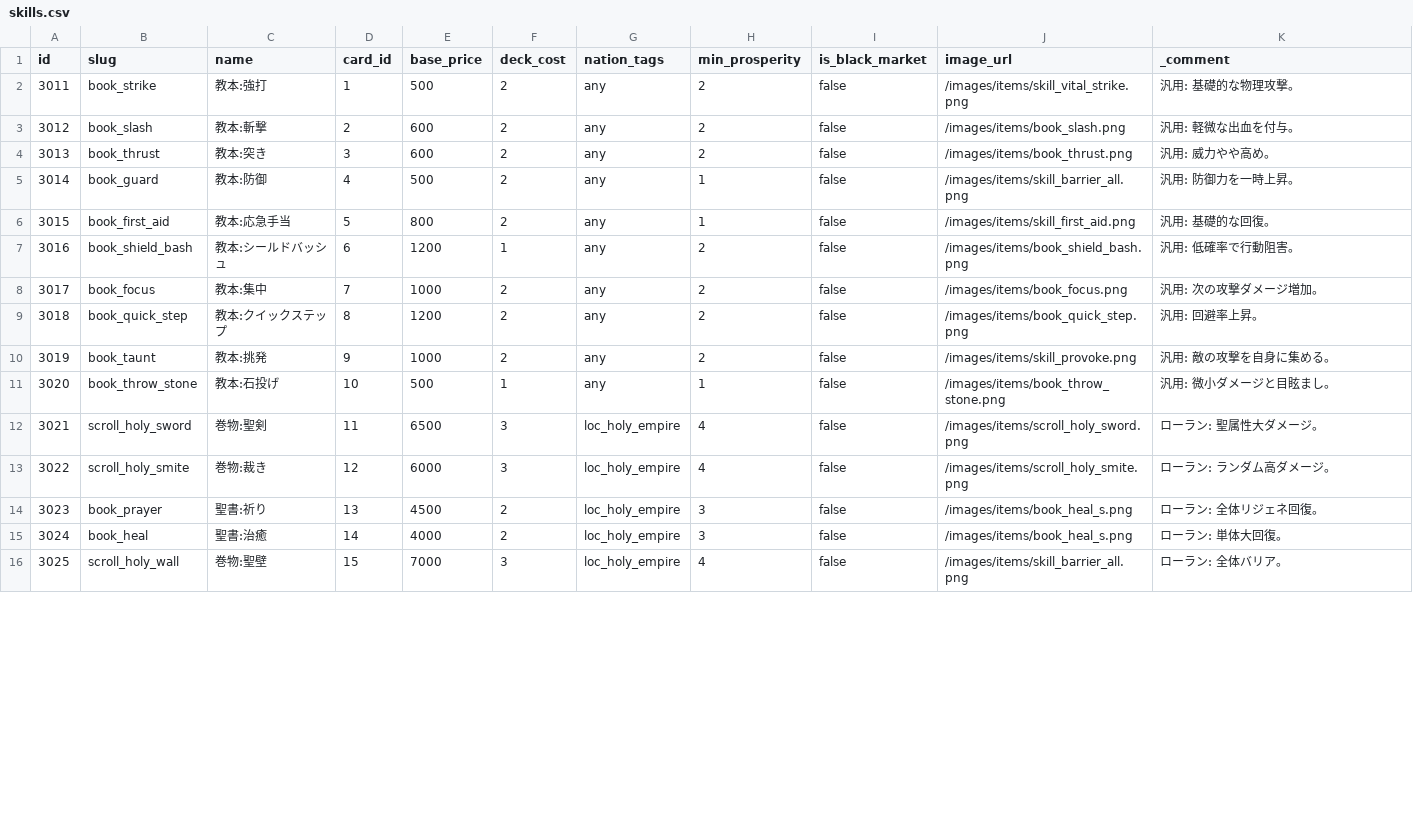
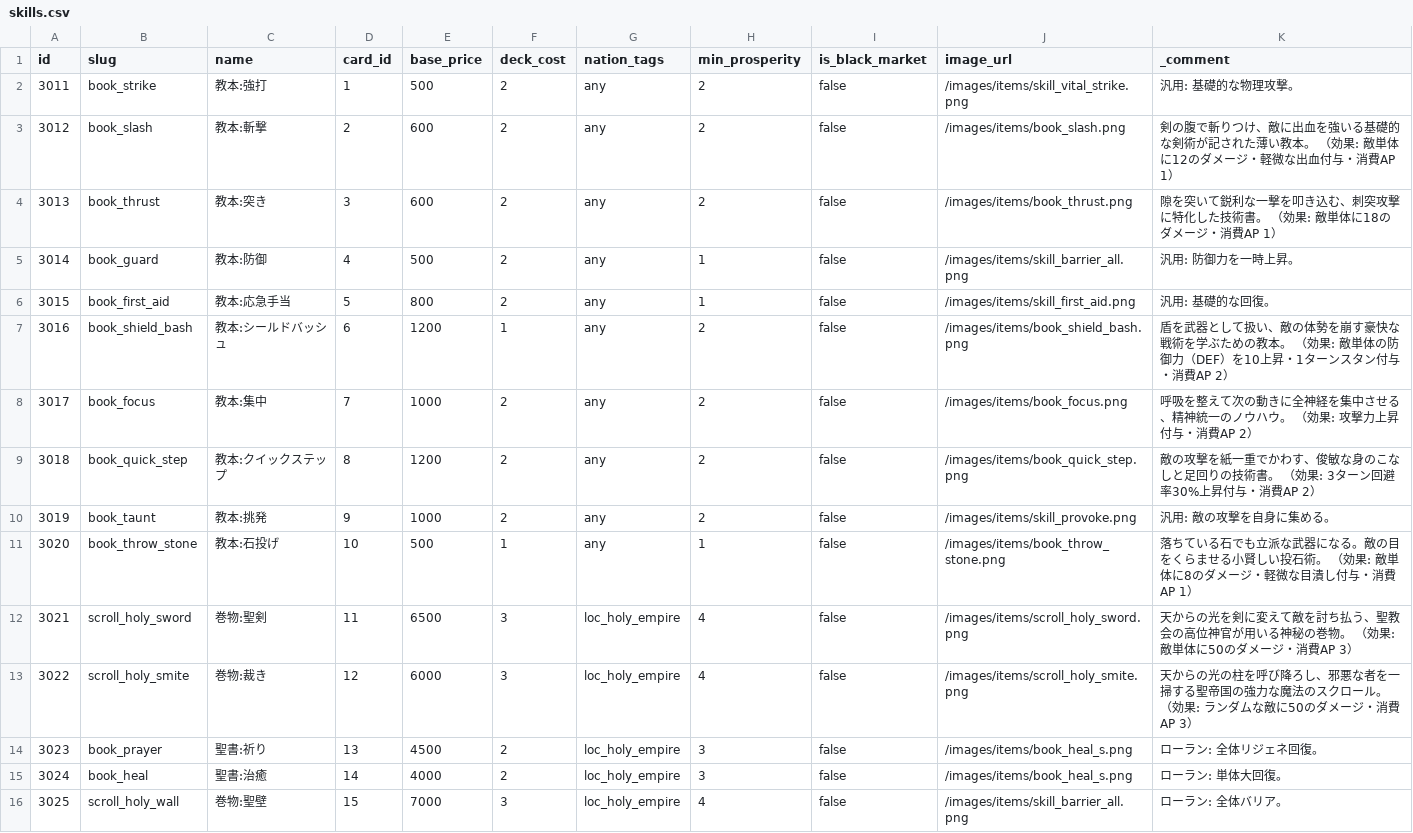
Before and after one commit to kiyoshikitamura/code-wirth-dawn, a CSV file: src/data/csv/skills.csv, drawn as a sheet; only a part is shown; the diff covers the shown part only.

```diff
--- a/src/data/csv/skills.csv
+++ b/src/data/csv/skills.csv
@@ -2,13 +2,13 @@ id,slug,name,card_id,base_price,deck_cost,nation_tags,min_prosperity,is_black_ma
 3011,book_strike,教本:強打,1,500,2,any,2,false,/images/items/skill_vital_strike.png,汎用: 基礎的な物理攻撃。
-3012,book_slash,教本:斬撃,2,600,2,any,2,false,/images/items/book_slash.png,汎用: 軽微な出血を付与。
-3013,book_thrust,教本:突き,3,600,2,any,2,false,/images/items/book_thrust.png,汎用: 威力やや高め。
+3012,book_slash,教本:斬撃,2,600,2,any,2,false,/images/items/book_slash.png,剣の腹で斬りつけ、敵に出血を強いる基礎的な剣術が記された薄い教本。 （効果: 敵単体に12のダメージ・軽微な出血付与・消費AP 1）
+3013,book_thrust,教本:突き,3,600,2,any,2,false,/images/items/book_thrust.png,隙を突いて鋭利な一撃を叩き込む、刺突攻撃に特化した技術書。 （効果: 敵単体に18のダメージ・消費AP 1）
 3014,book_guard,教本:防御,4,500,2,any,1,false,/images/items/skill_barrier_all.png,汎用: 防御力を一時上昇。
 3015,book_first_aid,教本:応急手当,5,800,2,any,1,false,/images/items/skill_first_aid.png,汎用: 基礎的な回復。
-3016,book_shield_bash,教本:シールドバッシュ,6,1200,1,any,2,false,/images/items/book_shield_bash.png,汎用: 低確率で行動阻害。
-3017,book_focus,教本:集中,7,1000,2,any,2,false,/images/items/book_focus.png,汎用: 次の攻撃ダメージ増加。
-3018,book_quick_step,教本:クイックステップ,8,1200,2,any,2,false,/images/items/book_quick_step.png,汎用: 回避率上昇。
+3016,book_shield_bash,教本:シールドバッシュ,6,1200,1,any,2,false,/images/items/book_shield_bash.png,盾を武器として扱い、敵の体勢を崩す豪快な戦術を学ぶための教本。 （効果: 敵単体の防御力（DEF）を10上昇・1ターンスタン付与・消費AP 2）
+3017,book_focus,教本:集中,7,1000,2,any,2,false,/images/items/book_focus.png,呼吸を整えて次の動きに全神経を集中させる、精神統一のノウハウ。 （効果: 攻撃力上昇付与・消費AP 2）
+3018,book_quick_step,教本:クイックステップ,8,1200,2,any,2,false,/images/items/book_quick_step.png,敵の攻撃を紙一重でかわす、俊敏な身のこなしと足回りの技術書。 （効果: 3ターン回避率30%上昇付与・消費AP 2）
 3019,book_taunt,教本:挑発,9,1000,2,any,2,false,/images/items/skill_provoke.png,汎用: 敵の攻撃を自身に集める。
-3020,book_throw_stone,教本:石投げ,10,500,1,any,1,false,/images/items/book_throw_stone.png,汎用: 微小ダメージと目眩まし。
-3021,scroll_holy_sword,巻物:聖剣,11,6500,3,loc_holy_empire,4,false,/images/items/scroll_holy_sword.png,ローラン: 聖属性大ダメージ。
-3022,scroll_holy_smite,巻物:裁き,12,6000,3,loc_holy_empire,4,false,/images/items/scroll_holy_smite.png,ローラン: ランダム高ダメージ。
+3020,book_throw_stone,教本:石投げ,10,500,1,any,1,false,/images/items/book_throw_stone.png,落ちている石でも立派な武器になる。敵の目をくらませる小賢しい投石術。 （効果: 敵単体に8のダメージ・軽微な目潰し付与・消費AP 1）
+3021,scroll_holy_sword,巻物:聖剣,11,6500,3,loc_holy_empire,4,false,/images/items/scroll_holy_sword.png,天からの光を剣に変えて敵を討ち払う、聖教会の高位神官が用いる神秘の巻物。 （効果: 敵単体に50のダメージ・消費AP 3）
+3022,scroll_holy_smite,巻物:裁き,12,6000,3,loc_holy_empire,4,false,/images/items/scroll_holy_smite.png,天からの光の柱を呼び降ろし、邪悪な者を一掃する聖帝国の強力な魔法のスクロール。 （効果: ランダムな敵に50のダメージ・消費AP 3）
 3023,book_prayer,聖書:祈り,13,4500,2,loc_holy_empire,3,false,/images/items/book_heal_s.png,ローラン: 全体リジェネ回復。
```
Also changed, not shown: 50 edited cells elsewhere in this file, src/data/csv/cards.csv, 31 other files.
